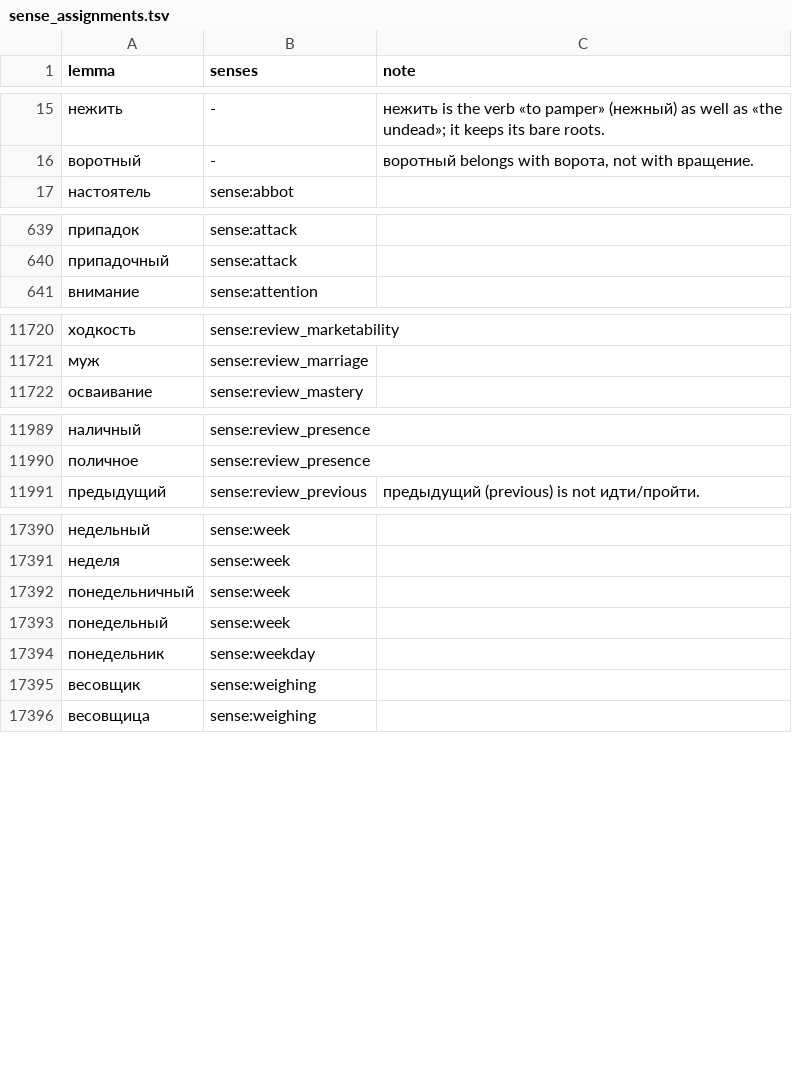
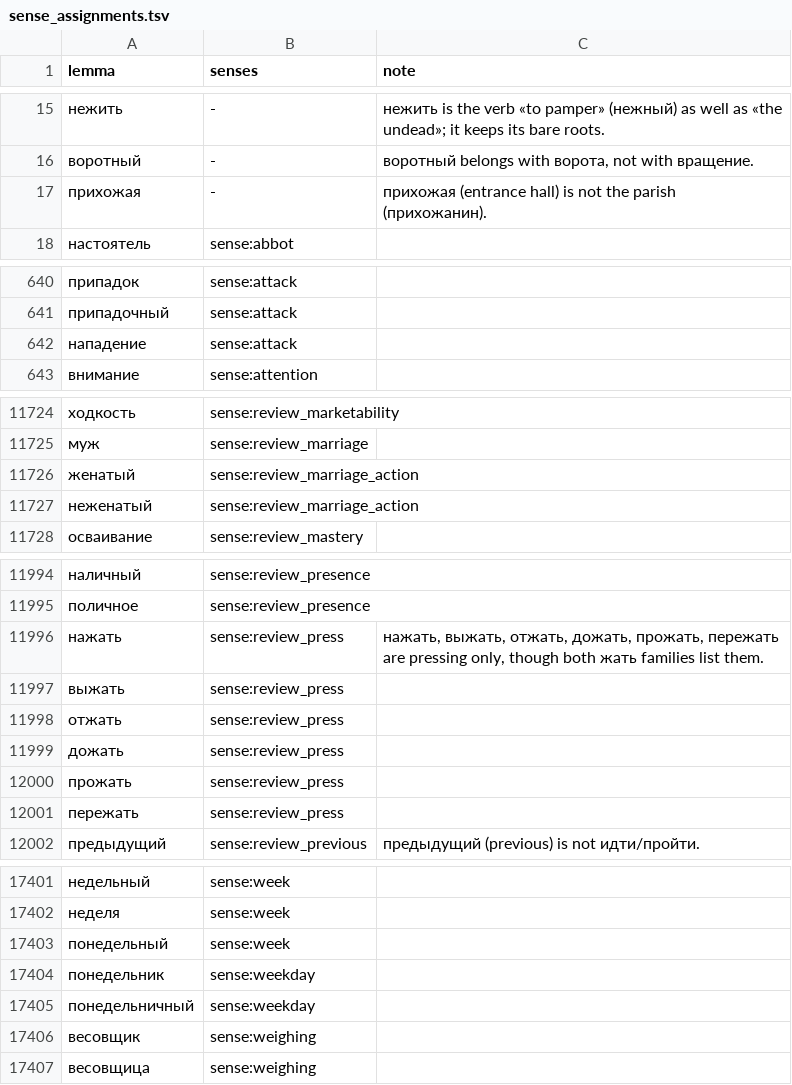
Before and after one commit to andrewgark/interoves_django, a TSV file: games/puzzles/censorly/lexical/data/sense_assignments.tsv, drawn as a sheet; only a part is shown, gaps mark what is left out; the diff covers the shown part only.

```diff
--- a/games/puzzles/censorly/lexical/data/sense_assignments.tsv
+++ b/games/puzzles/censorly/lexical/data/sense_assignments.tsv
@@ -16,2 +16,3 @@ lemma	senses	note
 воротный	-	воротный belongs with ворота, not with вращение.
+прихожая	-	прихожая (entrance hall) is not the parish (прихожанин).
 настоятель	sense:abbot	
@@ -640,2 +641,3 @@ lemma	senses	note
 припадочный	sense:attack	
+нападение	sense:attack	
 внимание	sense:attention	
@@ -11721,2 +11725,4 @@ lemma	senses	note
 муж	sense:review_marriage	
+женатый	sense:review_marriage_action	
+неженатый	sense:review_marriage_action	
 осваивание	sense:review_mastery	
@@ -11990,2 +11995,8 @@ lemma	senses	note
 поличное	sense:review_presence	
+нажать	sense:review_press	нажать, выжать, отжать, дожать, прожать, пережать are pressing only, though both жать families list them.
+выжать	sense:review_press	
+отжать	sense:review_press	
+дожать	sense:review_press	
+прожать	sense:review_press	
+пережать	sense:review_press	
 предыдущий	sense:review_previous	предыдущий (previous) is not идти/пройти.
@@ -17391,5 +17402,5 @@ lemma	senses	note
 неделя	sense:week	
-понедельничный	sense:week	
 понедельный	sense:week	
 понедельник	sense:weekday	
+понедельничный	sense:weekday	
 весовщик	sense:weighing	
```
Also changed, not shown: 5 added rows and 4 removed rows elsewhere in this file, games/puzzles/censorly/lexical/data/sense_roots.tsv, games/puzzles/censorly/lexical/data/sense_rules.tsv, 1 other file.
